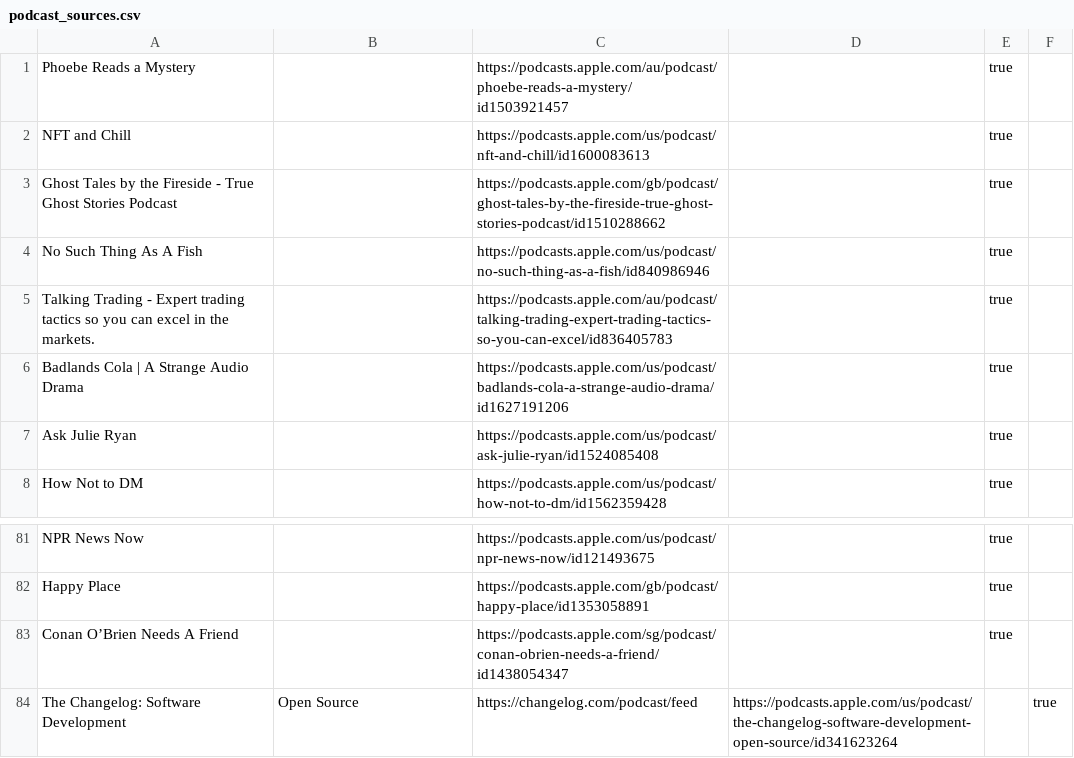
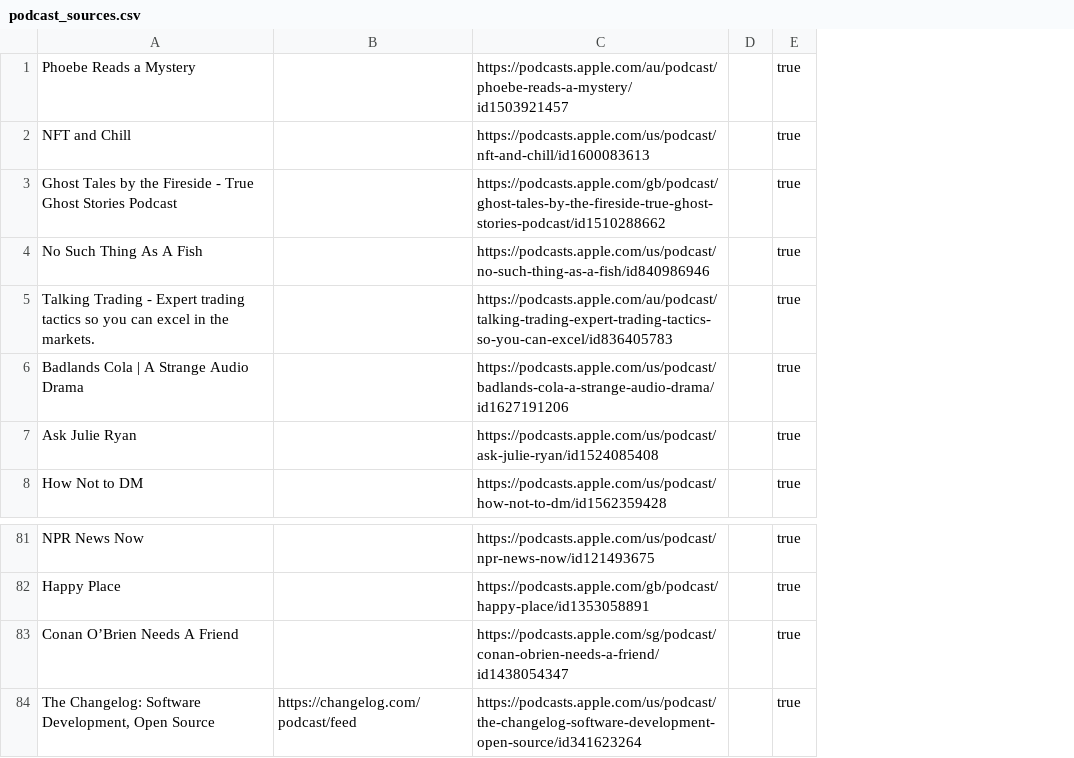
Before and after one commit to KenMercusLai/settings, a CSV file: podcast_sources.csv, drawn as a sheet; only a part is shown, gaps mark what is left out; removed rows and columns are numbered as before the commit, all else as after; the diff names each change by its address in the sheet, - before the commit and + after, or states it on an @@ line.

Commit message:
Update podcast_sources.csv

```diff
--- a/podcast_sources.csv
+++ b/podcast_sources.csv
-column D, empty
+column D, empty
-column F, empty
-row 84: The Changelog: Software Development | Open Source | https://changelog.com/podcast/feed | https://podcasts.apple.com/us/podcast/the-changelog-software-development-open-source/id341623264 |  | true
+row 84: The Changelog: Software Development, Open Source | https://changelog.com/podcast/feed | https://podcasts.apple.com/us/podcast/the-changelog-software-development-open-source/id341623264 |  | true
```
